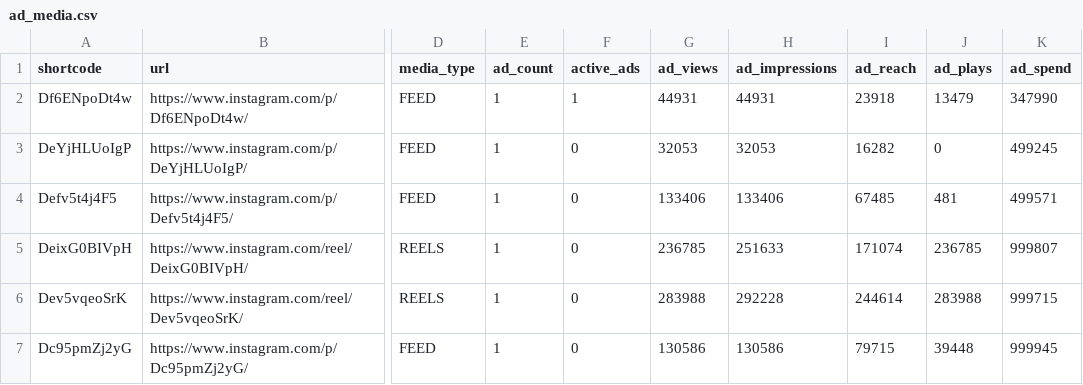
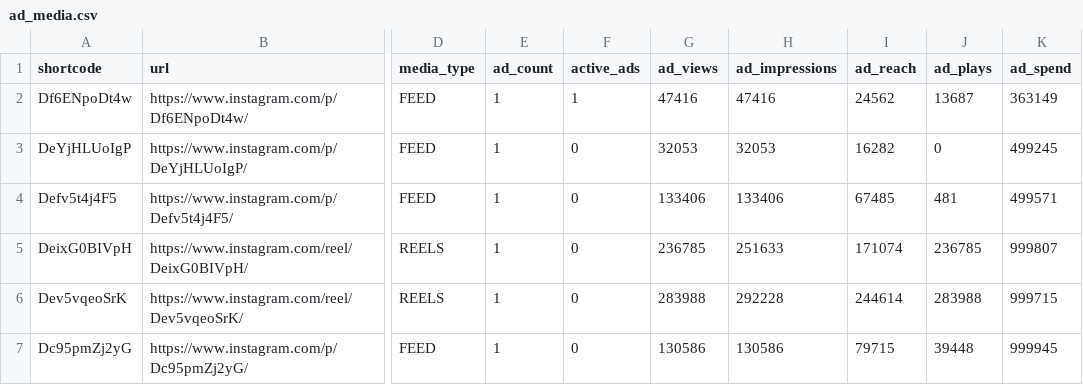
Before and after one commit to ljwa1414-sys/channel-dashboard, a CSV file: data/ad_media.csv, drawn as a sheet; only a part is shown, gaps mark what is left out; the diff names each change by its address in the sheet, - before the commit and + after, or states it on an @@ line.

```diff
--- a/data/ad_media.csv
+++ b/data/ad_media.csv
-G2 (ad_views): 44931
+G2 (ad_views): 47416
-H2 (ad_impressions): 44931
+H2 (ad_impressions): 47416
-I2 (ad_reach): 23918
+I2 (ad_reach): 24562
-J2 (ad_plays): 13479
+J2 (ad_plays): 13687
-K2 (ad_spend): 347990
+K2 (ad_spend): 363149
```
Also changed, not shown: data/content.csv, data/reference_accounts.csv, 5 other files.
